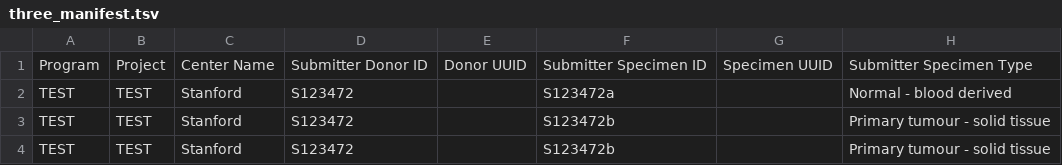
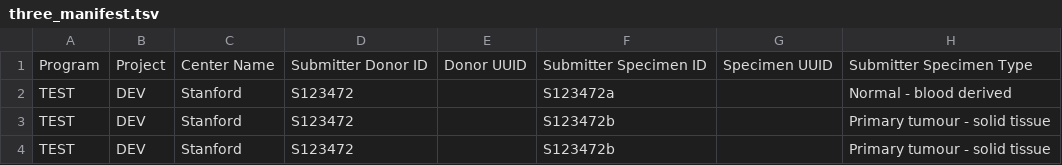
Before and after one commit to BD2KGenomics/dcc-spinnaker-client, a TSV file: manifests/three_manifest.tsv, drawn as a sheet; only a part is shown; the diff names each change by its address in the sheet, - before the commit and + after, or states it on an @@ line.

```diff
--- a/manifests/three_manifest.tsv
+++ b/manifests/three_manifest.tsv
-B2:B4: TEST
+B2:B4: DEV
```
Also changed, not shown: manifests/two_manifest.tsv, 17 other files.
